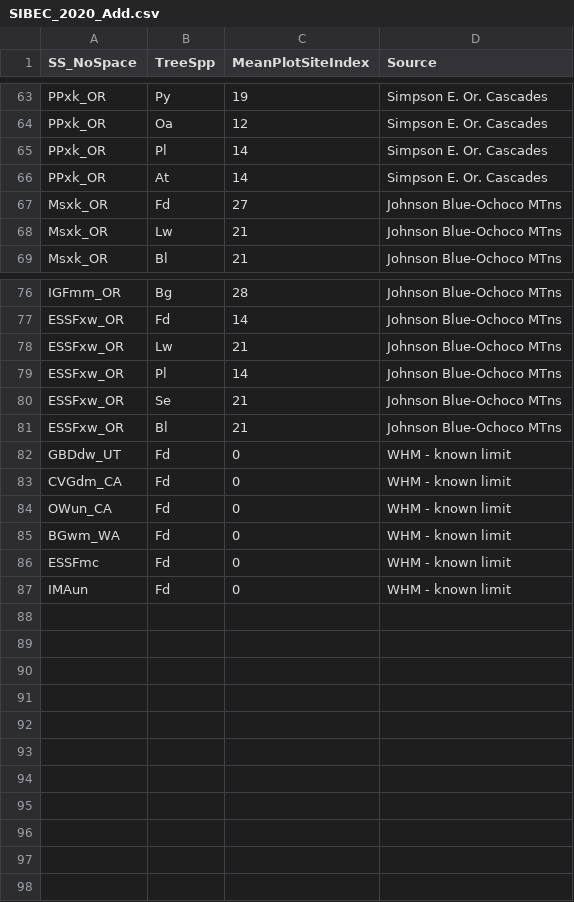
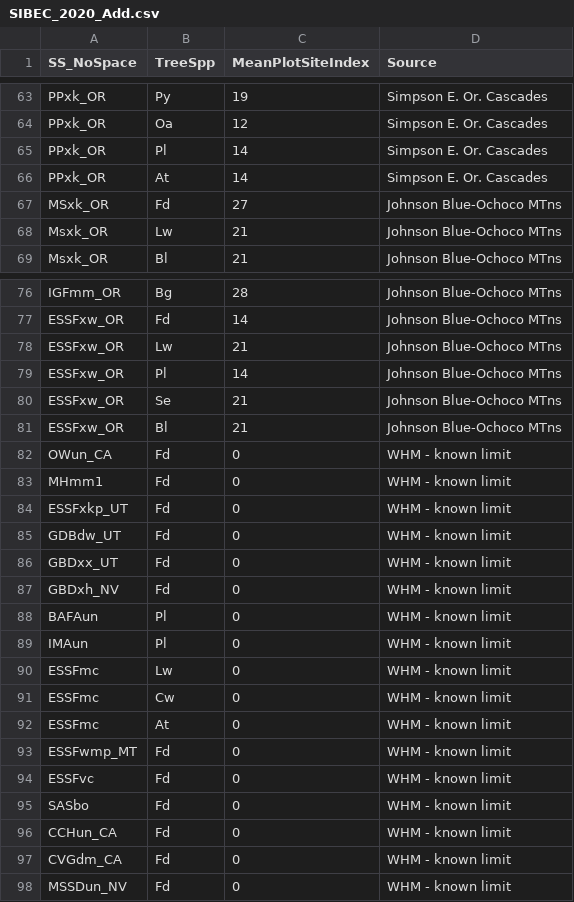
Before and after one commit to whmacken/SIBEC_Modelled, a CSV file: inputsGit/SIBEC_2020_Add.csv, drawn as a sheet; only a part is shown, gaps mark what is left out.

Commit message:
added in some more limits to species

```diff
--- a/inputsGit/SIBEC_2020_Add.csv
+++ b/inputsGit/SIBEC_2020_Add.csv
@@ -66,3 +66,3 @@ PPxk_OR,Pl,14,Simpson E. Or. Cascades
 PPxk_OR,At,14,Simpson E. Or. Cascades
-Msxk_OR,Fd,27,Johnson Blue-Ochoco MTns
+MSxk_OR,Fd,27,Johnson Blue-Ochoco MTns
 Msxk_OR,Lw,21,Johnson Blue-Ochoco MTns
@@ -81,7 +81,18 @@ ESSFxw_OR,Se,21,Johnson Blue-Ochoco MTns
 ESSFxw_OR,Bl,21,Johnson Blue-Ochoco MTns
-GBDdw_UT,Fd,0,WHM - known limit
+OWun_CA,Fd,0,WHM - known limit
+MHmm1,Fd,0,WHM - known limit
+ESSFxkp_UT,Fd,0,WHM - known limit
+GDBdw_UT,Fd,0,WHM - known limit
+GBDxx_UT,Fd,0,WHM - known limit
+GBDxh_NV,Fd,0,WHM - known limit
+BAFAun,Pl,0,WHM - known limit
+IMAun,Pl,0,WHM - known limit
+ESSFmc,Lw,0,WHM - known limit
+ESSFmc,Cw,0,WHM - known limit
+ESSFmc,At,0,WHM - known limit
+ESSFwmp_MT,Fd,0,WHM - known limit
+ESSFvc,Fd,0,WHM - known limit
+SASbo,Fd,0,WHM - known limit
+CCHun_CA,Fd,0,WHM - known limit
 CVGdm_CA,Fd,0,WHM - known limit
-OWun_CA,Fd,0,WHM - known limit
-BGwm_WA,Fd,0,WHM - known limit
-ESSFmc,Fd,0,WHM - known limit
-IMAun,Fd,0,WHM - known limit
+MSSDun_NV,Fd,0,WHM - known limit
```
